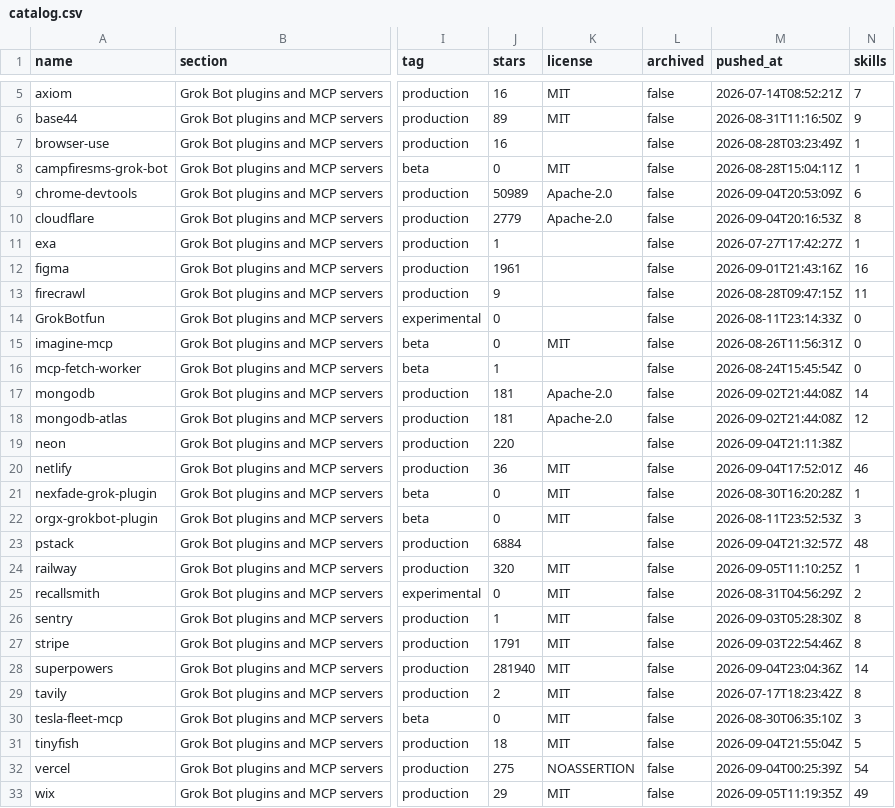
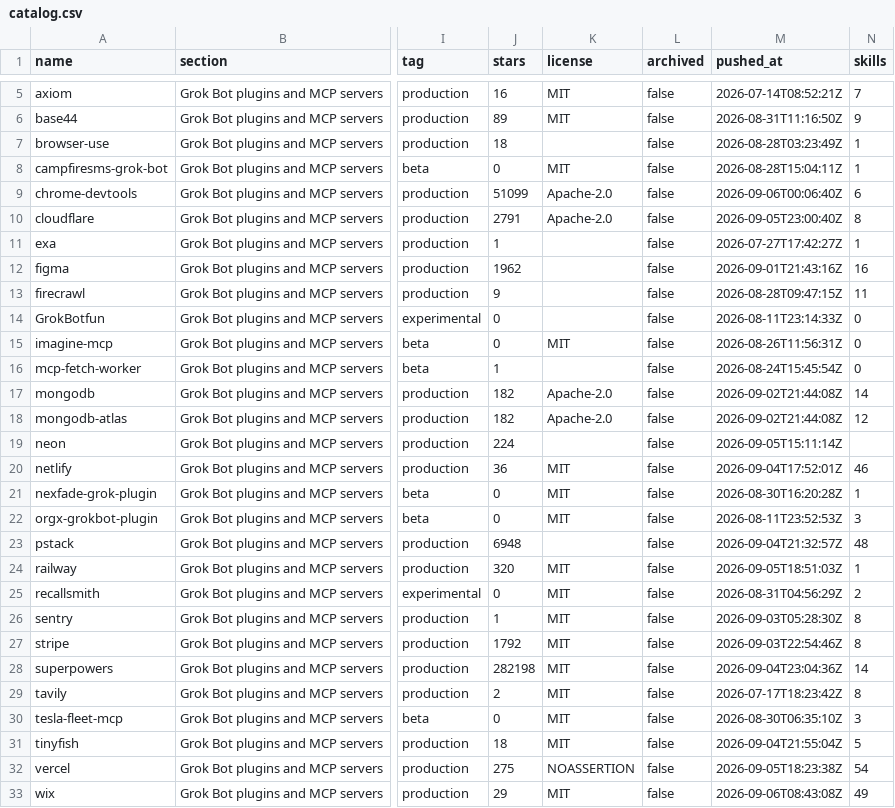
Before and after one commit to ZeroPointRepo/awesome-grok-bot, a CSV file: catalog.csv, drawn as a sheet; only a part is shown, gaps mark what is left out; the diff covers the shown part only; the diff names each change by its address in the sheet, - before the commit and + after, or states it on an @@ line.

```diff
--- a/catalog.csv
+++ b/catalog.csv
-J7 (stars): 16
+J7 (stars): 18
-J9 (stars): 50989
+J9 (stars): 51099
-M9 (pushed_at): 2026-09-04T20:53:09Z
+M9 (pushed_at): 2026-09-06T00:06:40Z
-J10 (stars): 2779
+J10 (stars): 2791
-M10 (pushed_at): 2026-09-04T20:16:53Z
+M10 (pushed_at): 2026-09-05T23:00:40Z
-J12 (stars): 1961
+J12 (stars): 1962
-J17:J18 (stars): 181
+J17:J18 (stars): 182
-J19 (stars): 220
+J19 (stars): 224
-M19 (pushed_at): 2026-09-04T21:11:38Z
+M19 (pushed_at): 2026-09-05T15:11:14Z
-J23 (stars): 6884
+J23 (stars): 6948
-M24 (pushed_at): 2026-09-05T11:10:25Z
+M24 (pushed_at): 2026-09-05T18:51:03Z
-J27 (stars): 1791
+J27 (stars): 1792
-J28 (stars): 281940
+J28 (stars): 282198
-M32 (pushed_at): 2026-09-04T00:25:39Z
+M32 (pushed_at): 2026-09-05T18:23:38Z
-M33 (pushed_at): 2026-09-05T11:19:35Z
+M33 (pushed_at): 2026-09-06T08:43:08Z
```
Also changed, not shown: 10 edited cells elsewhere in this file, 5 other files.
